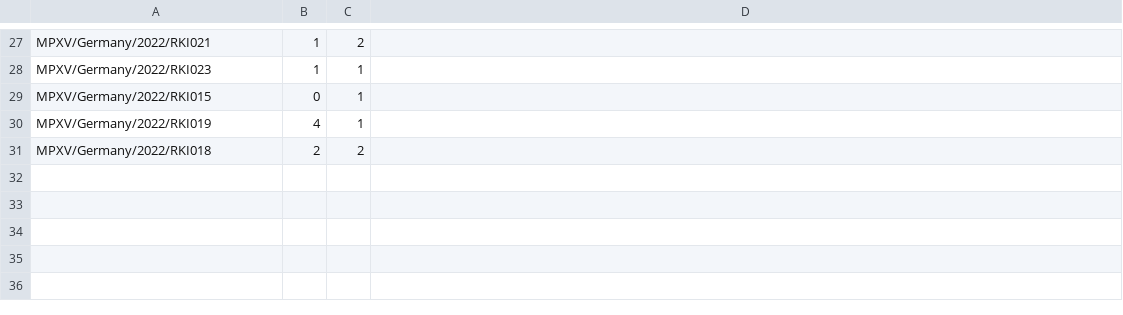
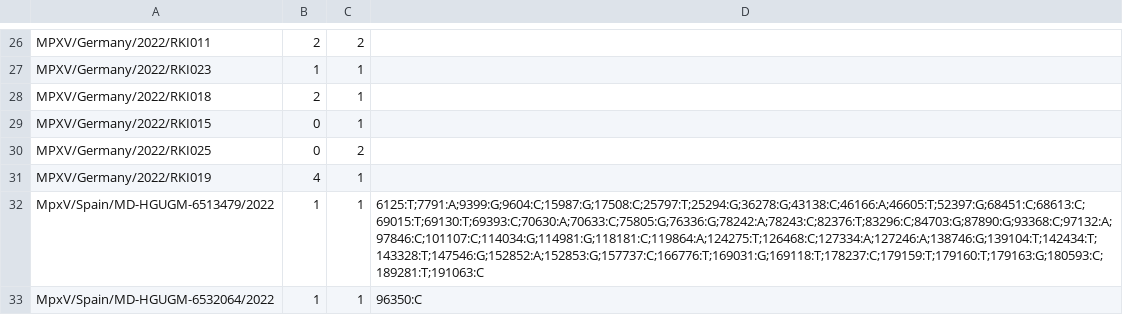
Before and after one commit to theosanderson/mpxTree, a TSV file: placement_stats.tsv, drawn as a sheet; only a part is shown, gaps mark what is left out; removed rows and columns are numbered as before the commit, all else as after; the diff covers the shown part only; the diff names each change by its address in the sheet, - before the commit and + after, or states it on an @@ line.

```diff
--- a/placement_stats.tsv
+++ b/placement_stats.tsv
-A26: MPXV/Germany/2022/RKI021
+A26: MPXV/Germany/2022/RKI011
-B26: 1
+B26: 2
+row 28: MPXV/Germany/2022/RKI018 | 2 | 1
+row 30: MPXV/Germany/2022/RKI025 | 0 | 2
-row 31: MPXV/Germany/2022/RKI018 | 2 | 2
+row 32: MpxV/Spain/MD-HGUGM-6513479/2022 | 1 | 1 | 6125:T;7791:A;9399:G;9604:C;15987:G;17508:C;25797:T;25294:G;36278:G;43138:C;46166:A;46605:T;52397:G;68451:C;68613:C;69015:T;69130:T;69393:C;70630:A;70633:C;75805:G;76336:G;78242:A;78243:C;82376:T;83296:C;84703:G;87890:G;93368:C;97132:A;97846:C;101107:C;114034:G;114981:G;118181:C;119864:A;124275:T;126468:C;127334:A;127246:A;138746:G;139104:T;142434:T;143328:T;147546:G;152852:A;152853:G;157737:C;166776:T;169031:G;169118:T;178237:C;179159:T;179160:T;179163:G;180593:C;189281:T;191063:C
+row 33: MpxV/Spain/MD-HGUGM-6532064/2022 | 1 | 1 | 96350:C
```
Also changed, not shown: 8 added rows, 9 removed rows, 3 moved rows and 9 edited cells elsewhere in this file, metadata.csv, 8 other files.
